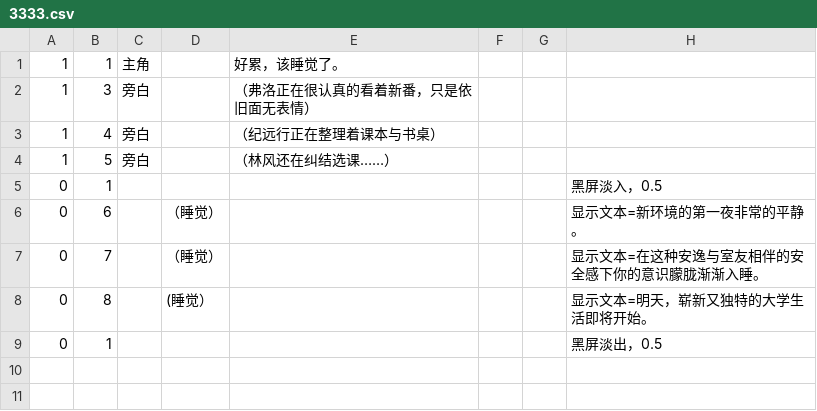
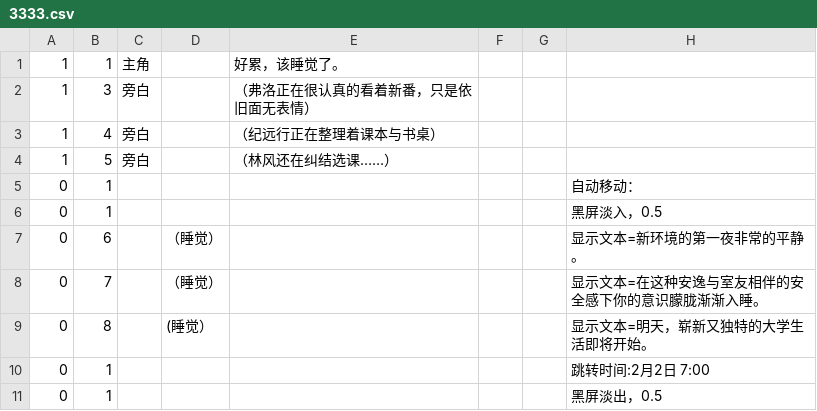
Before and after one commit to eggy01/RealSchoolDaily, a CSV file: SchoolDaily/Assets/Resources/DialogueCSV/3333.csv, drawn as a sheet.

```diff
--- a/SchoolDaily/Assets/Resources/DialogueCSV/3333.csv
+++ b/SchoolDaily/Assets/Resources/DialogueCSV/3333.csv
@@ -4,2 +4,3 @@
 1,5,旁白,,（林风还在纠结选课……）,
+0,1,,,,,,自动移动：,
 0,1,,,,,,黑屏淡入，0.5,
@@ -8,2 +9,3 @@
 0,8,, (睡觉）,,,,显示文本=明天，崭新又独特的大学生活即将开始。,
+0,1,,,,,,跳转时间:2月2日 7:00,
 0,1,,,,,,黑屏淡出，0.5,
```
Also changed, not shown: SchoolDaily/Assets/Resources/AutoDialogueList.csv, SchoolDaily/Assets/Resources/DialogueCSV/Beginner_02.csv, 18 other files.
